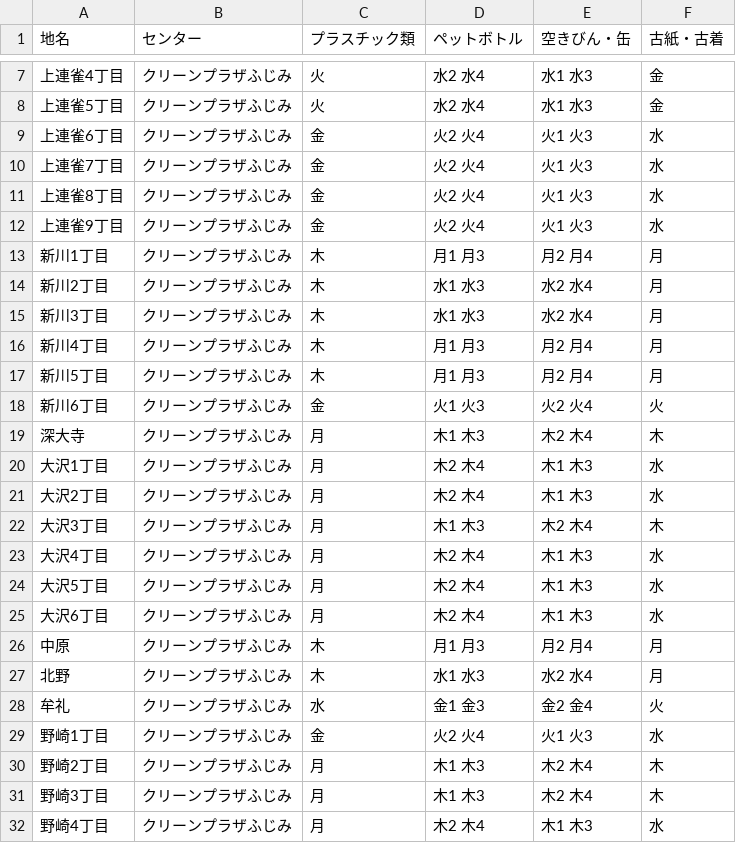
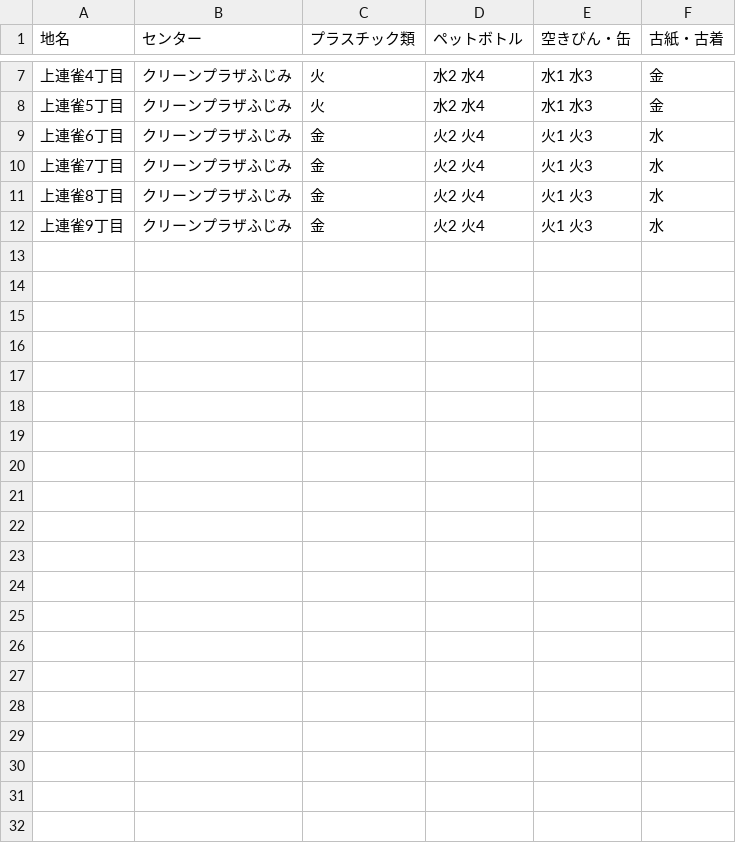
Before and after one commit to mitaka5374/5374, a CSV file: data/area_days.csv, drawn as a sheet; only a part is shown, gaps mark what is left out.

Commit message:
Update area_days.csv

```diff
--- a/data/area_days.csv
+++ b/data/area_days.csv
@@ -12,21 +12 @@
 上連雀9丁目,クリーンプラザふじみ,金,火2 火4,火1 火3,水
-新川1丁目,クリーンプラザふじみ,木,月1 月3,月2 月4,月
-新川2丁目,クリーンプラザふじみ,木,水1 水3,水2 水4,月
-新川3丁目,クリーンプラザふじみ,木,水1 水3,水2 水4,月
-新川4丁目,クリーンプラザふじみ,木,月1 月3,月2 月4,月
-新川5丁目,クリーンプラザふじみ,木,月1 月3,月2 月4,月
-新川6丁目,クリーンプラザふじみ,金,火1 火3,火2 火4,火
-深大寺,クリーンプラザふじみ,月,木1 木3,木2 木4,木
-大沢1丁目,クリーンプラザふじみ,月,木2 木4,木1 木3,水
-大沢2丁目,クリーンプラザふじみ,月,木2 木4,木1 木3,水
-大沢3丁目,クリーンプラザふじみ,月,木1 木3,木2 木4,木
-大沢4丁目,クリーンプラザふじみ,月,木2 木4,木1 木3,水
-大沢5丁目,クリーンプラザふじみ,月,木2 木4,木1 木3,水
-大沢6丁目,クリーンプラザふじみ,月,木2 木4,木1 木3,水
-中原,クリーンプラザふじみ,木,月1 月3,月2 月4,月
-北野,クリーンプラザふじみ,木,水1 水3,水2 水4,月
-牟礼,クリーンプラザふじみ,水,金1 金3,金2 金4,火
-野崎1丁目,クリーンプラザふじみ,金,火2 火4,火1 火3,水
-野崎2丁目,クリーンプラザふじみ,月,木1 木3,木2 木4,木
-野崎3丁目,クリーンプラザふじみ,月,木1 木3,木2 木4,木
-野崎4丁目,クリーンプラザふじみ,月,木2 木4,木1 木3,水
```
